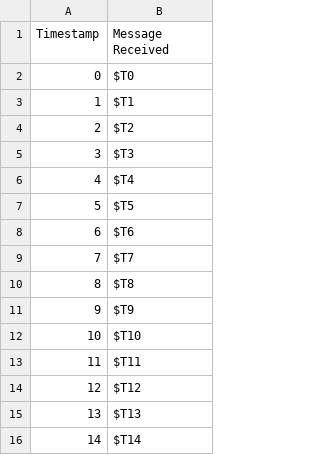
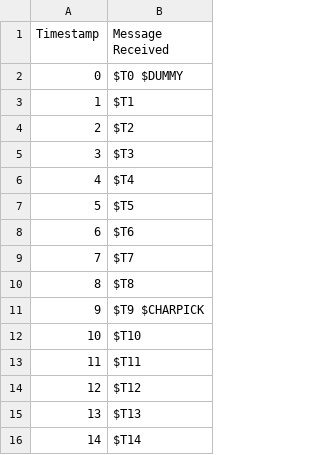
Before and after one commit to Dawson-Packer/Fighter, a CSV file: logs/client_incoming.csv, drawn as a sheet; only a part is shown; the diff covers the shown part only.

```diff
--- a/logs/client_incoming.csv
+++ b/logs/client_incoming.csv
@@ -1,3 +1,3 @@
 Timestamp, Message Received
-0, $T0
+0, $T0  $DUMMY
 1, $T1
@@ -10,3 +10,3 @@ Timestamp, Message Received
 8, $T8
-9, $T9
+9, $T9 $CHARPICK
 10, $T10
```
Also changed, not shown: 26 removed rows elsewhere in this file, logs/client_outgoing.csv, logs/server_incoming.csv, 7 other files.
